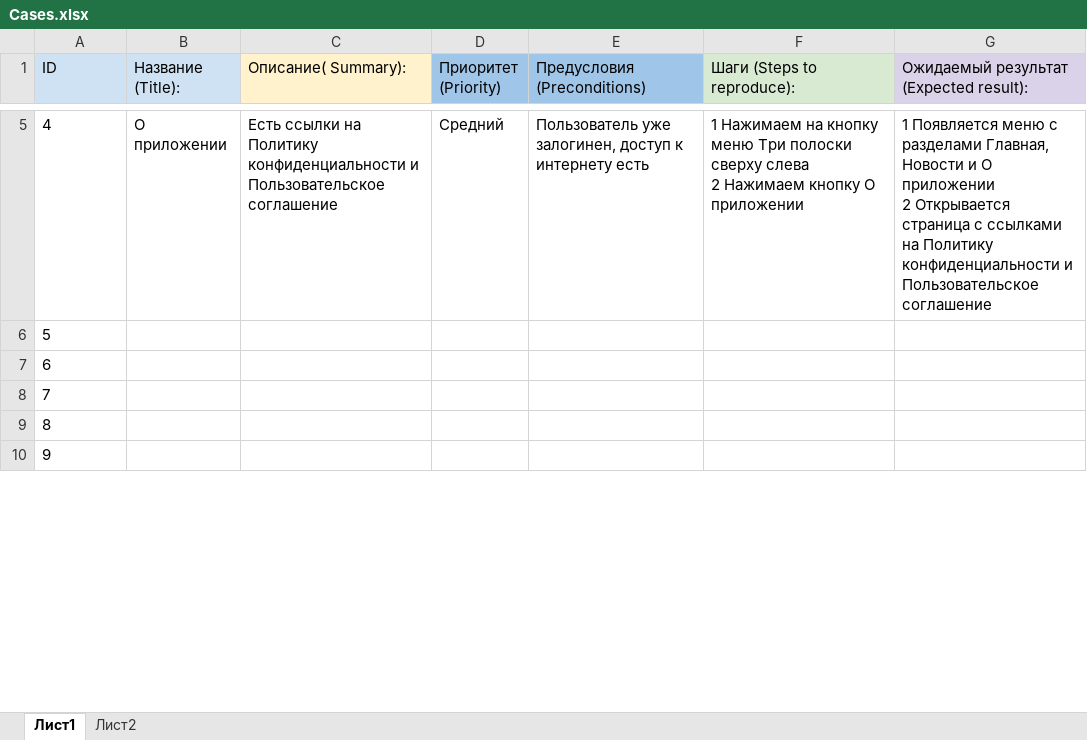
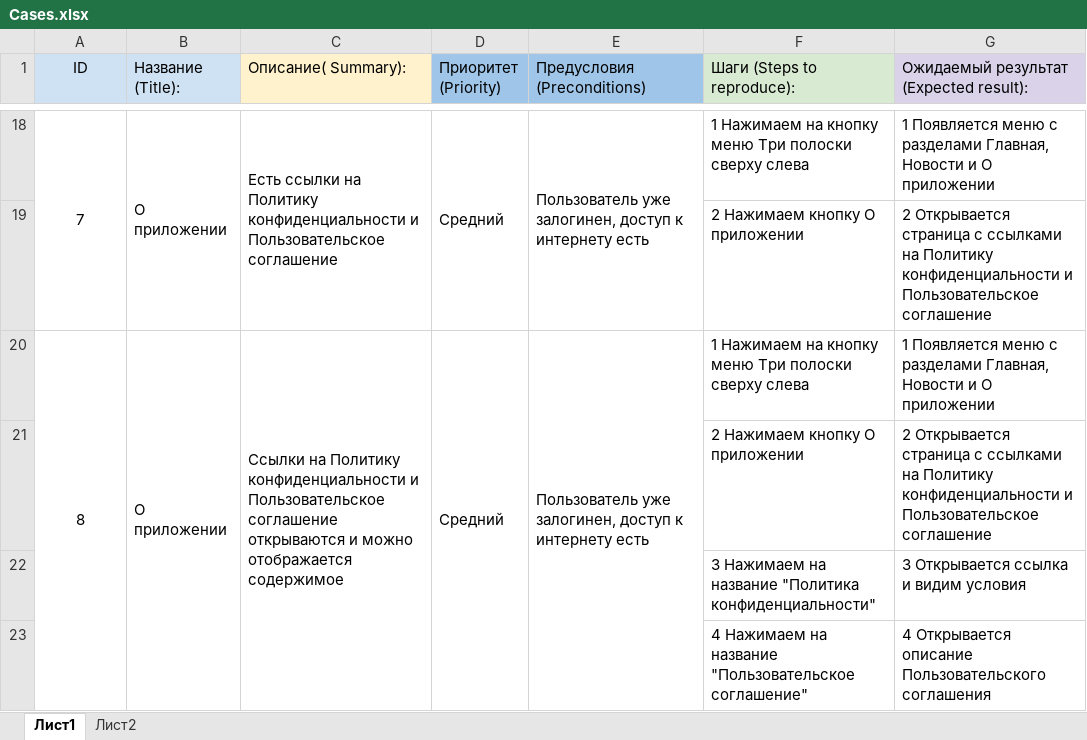
Before and after one commit to ElenaSun12/diploma, an Excel workbook: documentation/Cases.xlsx, sheet Лист1, drawn as a sheet; only a part is shown, gaps mark what is left out; values as stored, in another font and other column widths than the file's, no borders; charts and pictures not drawn; addresses are those after the commit; ↵ is a line break in a cell; the diff covers the shown part only; the diff names each change by its address in the sheet, - before the commit and + after, or states it on an @@ line.

```diff
--- a/documentation/Cases.xlsx (sheet Лист1)
+++ b/documentation/Cases.xlsx (sheet Лист1)
-A1 alignment: left
+A1 alignment: center
@@ column A (ID) renumbered between rows 7 and 26 @@
-A18 alignment: left
+A18 alignment: center
+A18:A19 merged
+B18:B19 merged
+C18:C19 merged
+D18:D19 merged
+E18:E19 merged
-F18 (Шаги (Steps to reproduce):): …сверху слева ↵ 2 Нажимаем кнопку О приложении
+F18 (Шаги (Steps to reproduce):): …сверху слева
-G18: …О приложении ↵ 2 Открывается страница с ссылками на Политику конфиденциальности и Пользовательское соглашение
+G18: …О приложении
-F19 (Шаги (Steps to reproduce):): (empty)
+F19 (Шаги (Steps to reproduce):): 2 Нажимаем кнопку О приложении
-G19: (empty)
+G19: 2 Открывается страница с ссылками на Политику конфиденциальности и Пользовательское соглашение
-A20 alignment: left
+A20 alignment: center
+A20:A23 merged
-B20 (Название (Title):): (empty)
+B20 (Название (Title):): О приложении
+B20:B23 merged
-C20 (Описание( Summary):): (empty)
+C20 (Описание( Summary):): Ссылки на Политику конфиденциальности и Пользовательское соглашение открываются и можно отображается содержимое
+C20:C23 merged
-D20 (Приоритет (Priority)): (empty)
+D20 (Приоритет (Priority)): Средний
+D20:D23 merged
-E20 (Предусловия (Preconditions)): (empty)
+E20 (Предусловия (Preconditions)): Пользователь уже залогинен, доступ к интернету есть
+E20:E23 merged
-F20 (Шаги (Steps to reproduce):): (empty)
+F20 (Шаги (Steps to reproduce):): 1 Нажимаем на кнопку меню Три полоски сверху слева
-G20: (empty)
+G20: 1 Появляется меню с разделами Главная, Новости и О приложении
-F21 (Шаги (Steps to reproduce):): (empty)
+F21 (Шаги (Steps to reproduce):): 2 Нажимаем кнопку О приложении
-G21: (empty)
+G21: 2 Открывается страница с ссылками на Политику конфиденциальности и Пользовательское соглашение
-F22 (Шаги (Steps to reproduce):): (empty)
+F22 (Шаги (Steps to reproduce):): 3 Нажимаем на название "Политика конфиденциальности"
-G22: (empty)
+G22: 3 Открывается ссылка и видим условия
-F23 (Шаги (Steps to reproduce):): (empty)
+F23 (Шаги (Steps to reproduce):): 4 Нажимаем на название "Пользовательское соглашение"
-G23: (empty)
+G23: 4 Открывается описание Пользовательского соглашения
```
Also changed, not shown: 13 added rows, 3 removed rows, 13 edited cells, cell formats and merged cells elsewhere in this sheet, documentation/Check.xlsx, 10 other files.
